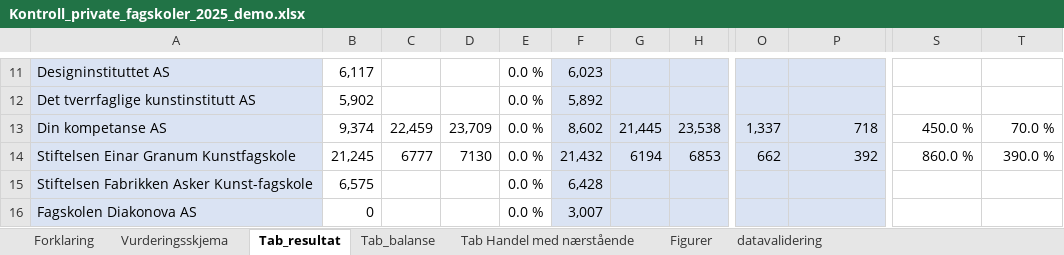
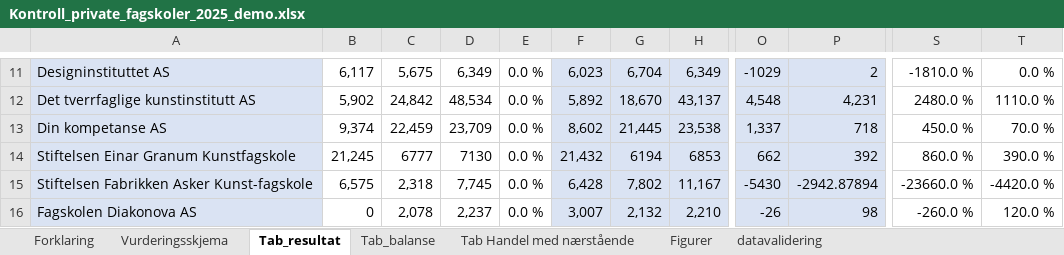
Before and after one commit to manilpit/excel_extract, an Excel workbook: R/fagskole/mal/Kontroll_private_fagskoler_2025_demo.xlsx, sheet Tab_resultat, drawn as a sheet; only a part is shown, gaps mark what is left out; values as stored, in another font and other column widths than the file's, no borders; the diff covers the shown part only; the diff names each change by its address in the sheet, - before the commit and + after, or states it on an @@ line.

```diff
--- a/R/fagskole/mal/Kontroll_private_fagskoler_2025_demo.xlsx (sheet Tab_resultat)
+++ b/R/fagskole/mal/Kontroll_private_fagskoler_2025_demo.xlsx (sheet Tab_resultat)
-C11: (empty)
+C11: 5,675
-D11: (empty)
+D11: 6,349
-G11: (empty)
+G11: 6,704
-H11: (empty)
+H11: 6,349
-O11: (empty)
+O11: -1029
-P11: (empty)
+P11: 2
-S11: (empty)
+S11: -1810.0 %
-T11: (empty)
+T11: 0.0 %
-C12: (empty)
+C12: 24,842
-D12: (empty)
+D12: 48,534
-G12: (empty)
+G12: 18,670
-H12: (empty)
+H12: 43,137
-O12: (empty)
+O12: 4,548
-P12: (empty)
+P12: 4,231
-S12: (empty)
+S12: 2480.0 %
-T12: (empty)
+T12: 1110.0 %
-C15: (empty)
+C15: 2,318
-D15: (empty)
+D15: 7,745
-G15: (empty)
+G15: 7,802
-H15: (empty)
+H15: 11,167
-O15: (empty)
+O15: -5430
-P15: (empty)
+P15: -2942.87894
-S15: (empty)
+S15: -23660.0 %
-T15: (empty)
+T15: -4420.0 %
-C16: (empty)
+C16: 2,078
-D16: (empty)
+D16: 2,237
-G16: (empty)
+G16: 2,132
-H16: (empty)
+H16: 2,210
-O16: (empty)
+O16: -26
-P16: (empty)
+P16: 98
-S16: (empty)
+S16: -260.0 %
-T16: (empty)
+T16: 120.0 %
```
Also changed, not shown: 111 edited cells elsewhere in this sheet, sheet Tab_balanse, 16 other files.
